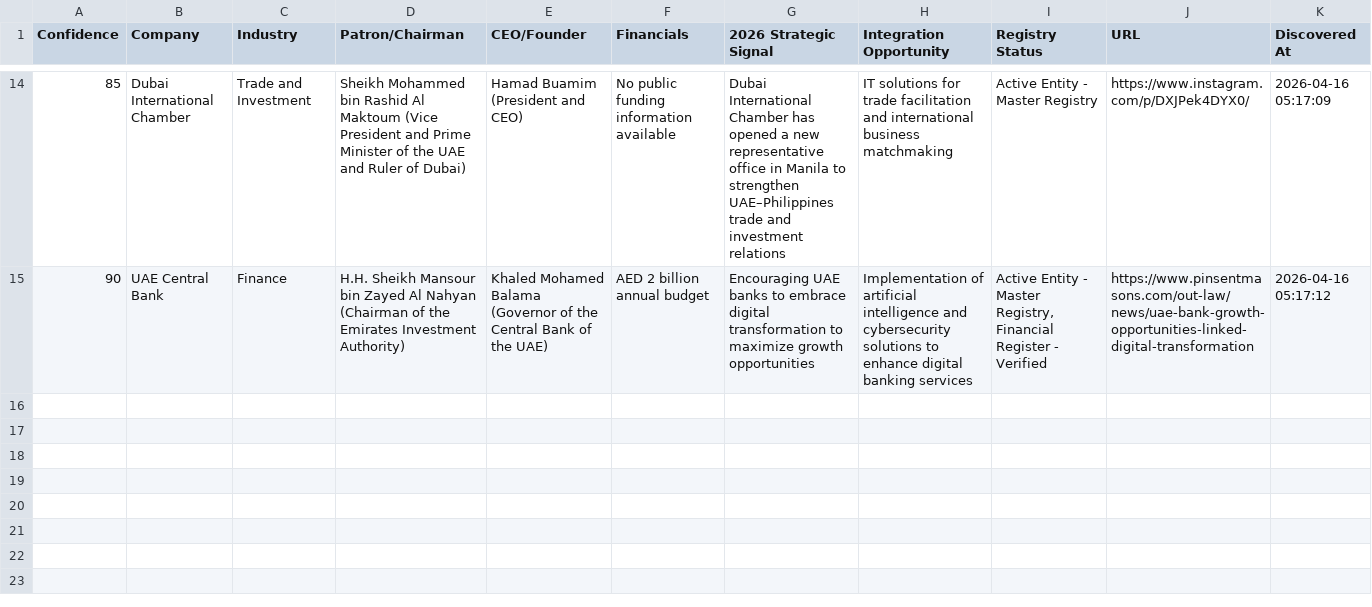
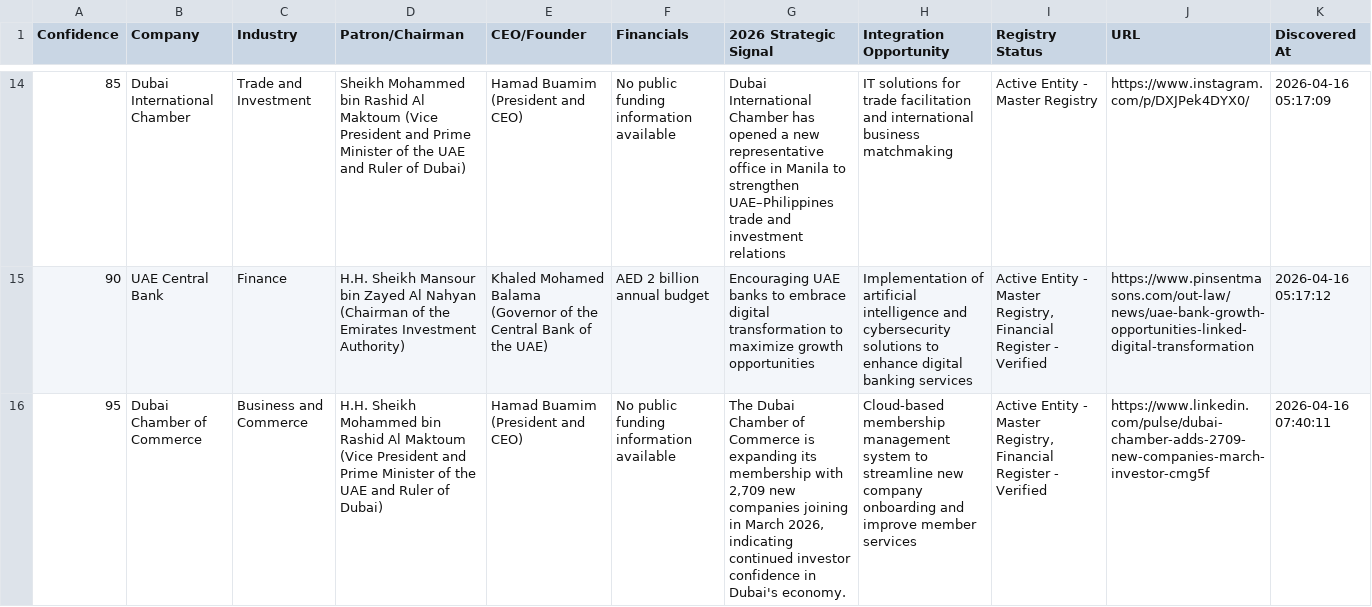
Before and after one commit to anuradhabudhar214-tech/lead_agent, a CSV file: enterprise_leads.csv, drawn as a sheet; only a part is shown, gaps mark what is left out; the diff covers the shown part only; the diff names each change by its address in the sheet, - before the commit and + after, or states it on an @@ line.

Commit message:
📊 Intelligence Sync: Updated lead harvest backup

```diff
--- a/enterprise_leads.csv
+++ b/enterprise_leads.csv
+row 16: 95 | Dubai Chamber of Commerce | Business and Commerce | H.H. Sheikh Mohammed bin Rashid Al Maktoum (Vice President and Prime Minister of the UAE and Ruler of Dubai) | Hamad Buamim (President and CEO) | No public funding information available | The Dubai Chamber of Commerce is expanding its membership with 2,709 new companies joining in March 2026, indicating continued investor confidence in Dubai's economy. | Cloud-based membership management system to streamline new company onboarding and improve member services | Active Entity - Master Registry, Financial Register - Verified | https://www.linkedin.com/pulse/dubai-chamber-adds-2709-new-companies-march-investor-cmg5f | 2026-04-16 07:40:11
```
Also changed, not shown: 2 added rows elsewhere in this file.
